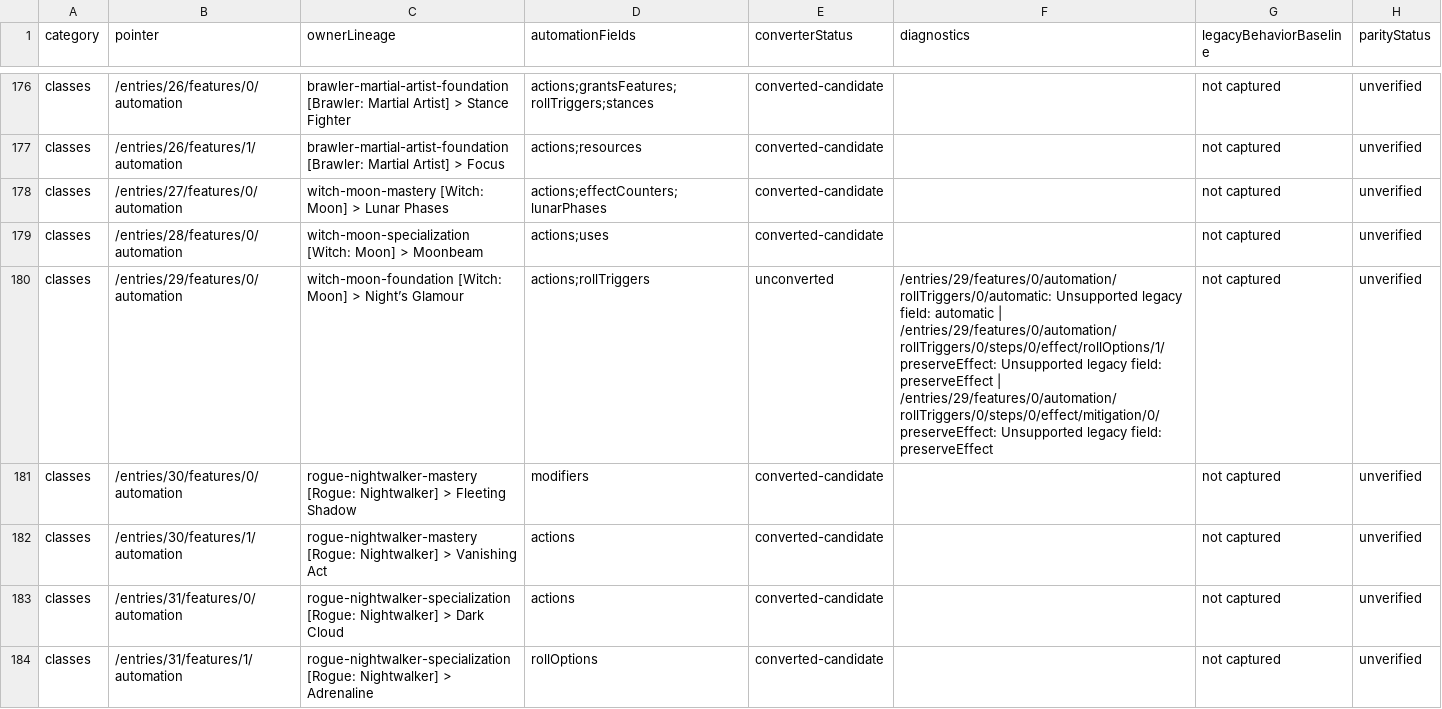
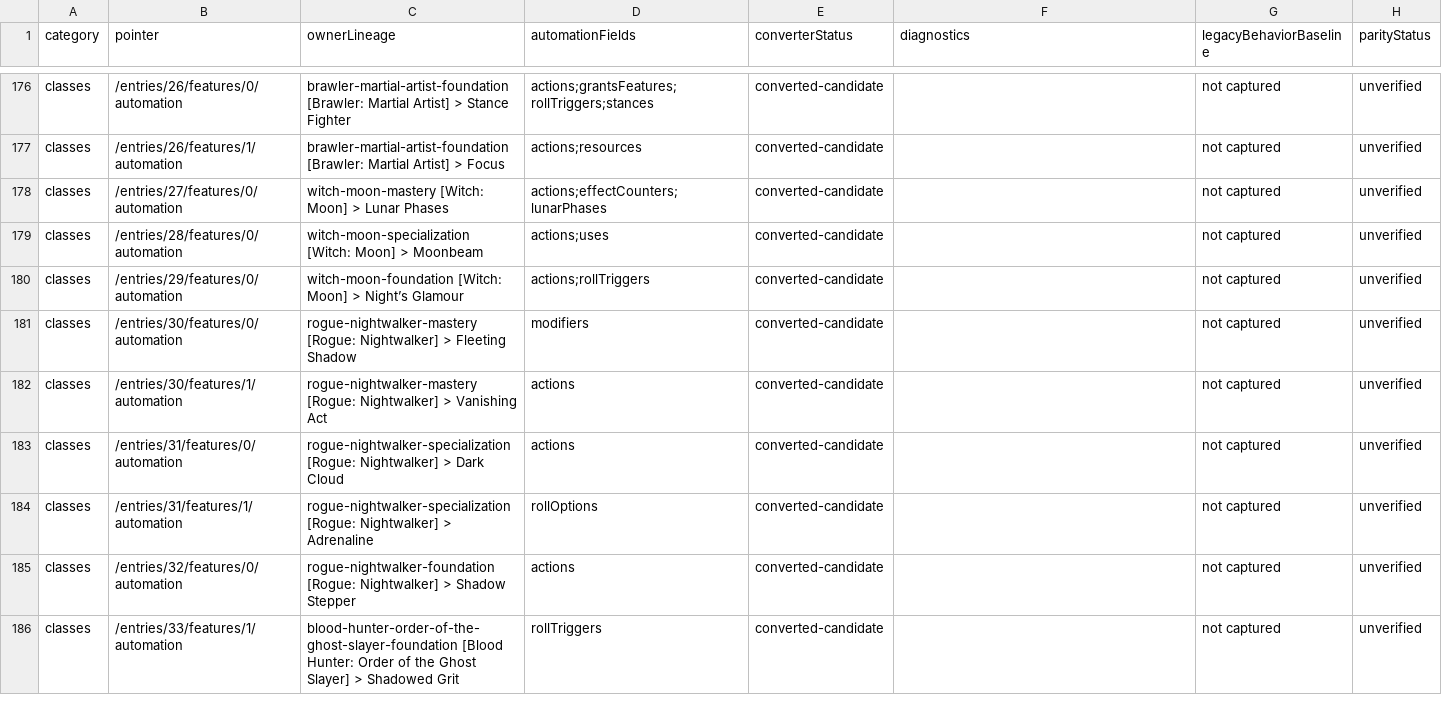
Before and after one commit to Bowtie8904/DungeonMasterMapTool, a CSV file: docs/automation-parity-ledger.csv, drawn as a sheet; only a part is shown, gaps mark what is left out; the shorter side is filled out with more unchanged rows.

```diff
--- a/docs/automation-parity-ledger.csv
+++ b/docs/automation-parity-ledger.csv
@@ -179,3 +179,3 @@
 "classes","/entries/28/features/0/automation","witch-moon-specialization [Witch: Moon] > Moonbeam","actions;uses","converted-candidate","","not captured","unverified"
-"classes","/entries/29/features/0/automation","witch-moon-foundation [Witch: Moon] > Night’s Glamour","actions;rollTriggers","unconverted","/entries/29/features/0/automation/rollTriggers/0/automatic: Unsupported legacy field: automatic | /entries/29/features/0/automation/rollTriggers/0/steps/0/effect/rollOptions/1/preserveEffect: Unsupported legacy field: preserveEffect | /entries/29/features/0/automation/rollTriggers/0/steps/0/effect/mitigation/0/preserveEffect: Unsupported legacy field: preserveEffect","not captured","unverified"
+"classes","/entries/29/features/0/automation","witch-moon-foundation [Witch: Moon] > Night’s Glamour","actions;rollTriggers","converted-candidate","","not captured","unverified"
 "classes","/entries/30/features/0/automation","rogue-nightwalker-mastery [Rogue: Nightwalker] > Fleeting Shadow","modifiers","converted-candidate","","not captured","unverified"
```
Also changed, not shown: 3 other files.
